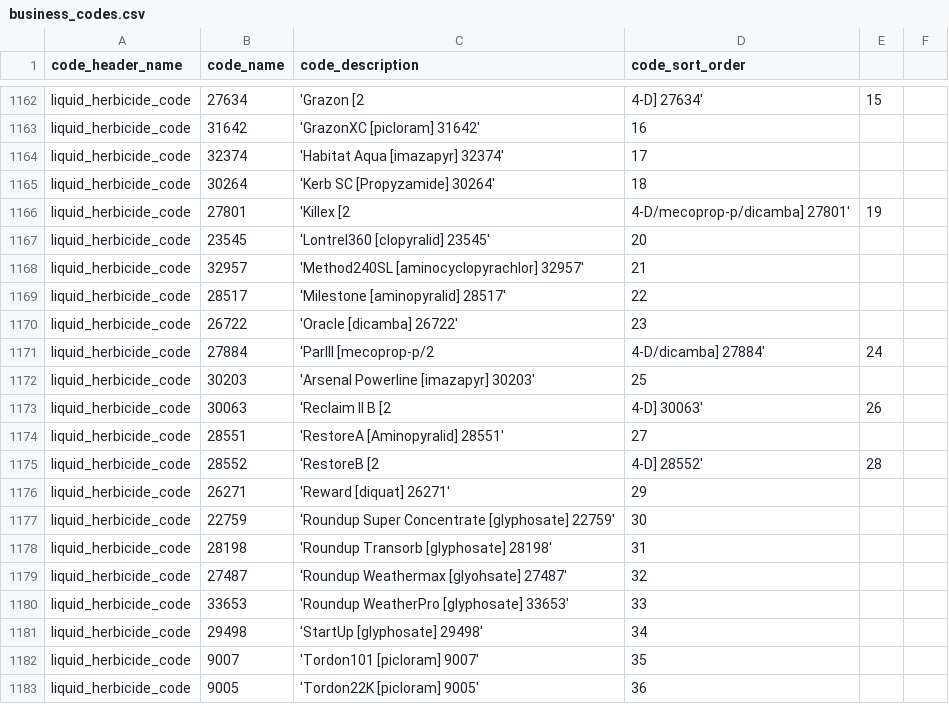
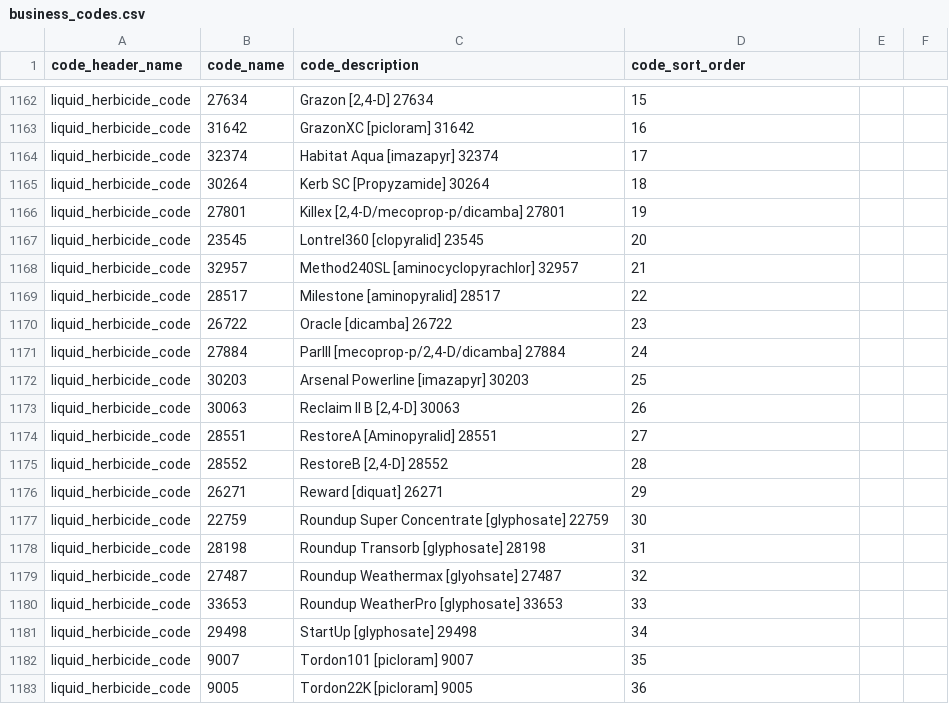
Before and after one commit to bcgov/invasivesbc, a CSV file: database/src/seeds/data/invasives/business_codes.csv, drawn as a sheet; only a part is shown, gaps mark what is left out; the diff covers the shown part only; the diff names each change by its address in the sheet, - before the commit and + after, or states it on an @@ line.

```diff
--- a/database/src/seeds/data/invasives/business_codes.csv
+++ b/database/src/seeds/data/invasives/business_codes.csv
-C1162 (code_description): 'Grazon [2
+C1162 (code_description): Grazon [2,4-D] 27634
-D1162 (code_sort_order): 4-D] 27634'
+D1162 (code_sort_order): 15
-E1162: 15
+E1162: (empty)
-C1163 (code_description): 'GrazonXC [picloram] 31642'
+C1163 (code_description): GrazonXC [picloram] 31642
-C1164 (code_description): 'Habitat Aqua [imazapyr] 32374'
+C1164 (code_description): Habitat Aqua [imazapyr] 32374
-C1165 (code_description): 'Kerb SC [Propyzamide] 30264'
+C1165 (code_description): Kerb SC [Propyzamide] 30264
-C1166 (code_description): 'Killex [2
+C1166 (code_description): Killex [2,4-D/mecoprop-p/dicamba] 27801
-D1166 (code_sort_order): 4-D/mecoprop-p/dicamba] 27801'
+D1166 (code_sort_order): 19
-E1166: 19
+E1166: (empty)
-C1167 (code_description): 'Lontrel360 [clopyralid] 23545'
+C1167 (code_description): Lontrel360 [clopyralid] 23545
-C1168 (code_description): 'Method240SL [aminocyclopyrachlor] 32957'
+C1168 (code_description): Method240SL [aminocyclopyrachlor] 32957
-C1169 (code_description): 'Milestone [aminopyralid] 28517'
+C1169 (code_description): Milestone [aminopyralid] 28517
-C1170 (code_description): 'Oracle [dicamba] 26722'
+C1170 (code_description): Oracle [dicamba] 26722
-C1171 (code_description): 'ParIII [mecoprop-p/2
+C1171 (code_description): ParIII [mecoprop-p/2,4-D/dicamba] 27884
-D1171 (code_sort_order): 4-D/dicamba] 27884'
+D1171 (code_sort_order): 24
-E1171: 24
+E1171: (empty)
-C1172 (code_description): 'Arsenal Powerline [imazapyr] 30203'
+C1172 (code_description): Arsenal Powerline [imazapyr] 30203
-C1173 (code_description): 'Reclaim II B [2
+C1173 (code_description): Reclaim II B [2,4-D] 30063
-D1173 (code_sort_order): 4-D] 30063'
+D1173 (code_sort_order): 26
-E1173: 26
+E1173: (empty)
-C1174 (code_description): 'RestoreA [Aminopyralid] 28551'
+C1174 (code_description): RestoreA [Aminopyralid] 28551
-C1175 (code_description): 'RestoreB [2
+C1175 (code_description): RestoreB [2,4-D] 28552
-D1175 (code_sort_order): 4-D] 28552'
+D1175 (code_sort_order): 28
-E1175: 28
+E1175: (empty)
-C1176 (code_description): 'Reward [diquat] 26271'
+C1176 (code_description): Reward [diquat] 26271
-C1177 (code_description): 'Roundup Super Concentrate [glyphosate] 22759'
+C1177 (code_description): Roundup Super Concentrate [glyphosate] 22759
-C1178 (code_description): 'Roundup Transorb [glyphosate] 28198'
+C1178 (code_description): Roundup Transorb [glyphosate] 28198
-C1179 (code_description): 'Roundup Weathermax [glyohsate] 27487'
+C1179 (code_description): Roundup Weathermax [glyohsate] 27487
-C1180 (code_description): 'Roundup WeatherPro [glyphosate] 33653'
+C1180 (code_description): Roundup WeatherPro [glyphosate] 33653
-C1181 (code_description): 'StartUp [glyphosate] 29498'
+C1181 (code_description): StartUp [glyphosate] 29498
-C1182 (code_description): 'Tordon101 [picloram] 9007'
+C1182 (code_description): Tordon101 [picloram] 9007
-C1183 (code_description): 'Tordon22K [picloram] 9005'
+C1183 (code_description): Tordon22K [picloram] 9005
```
Also changed, not shown: 37 edited cells elsewhere in this file.
